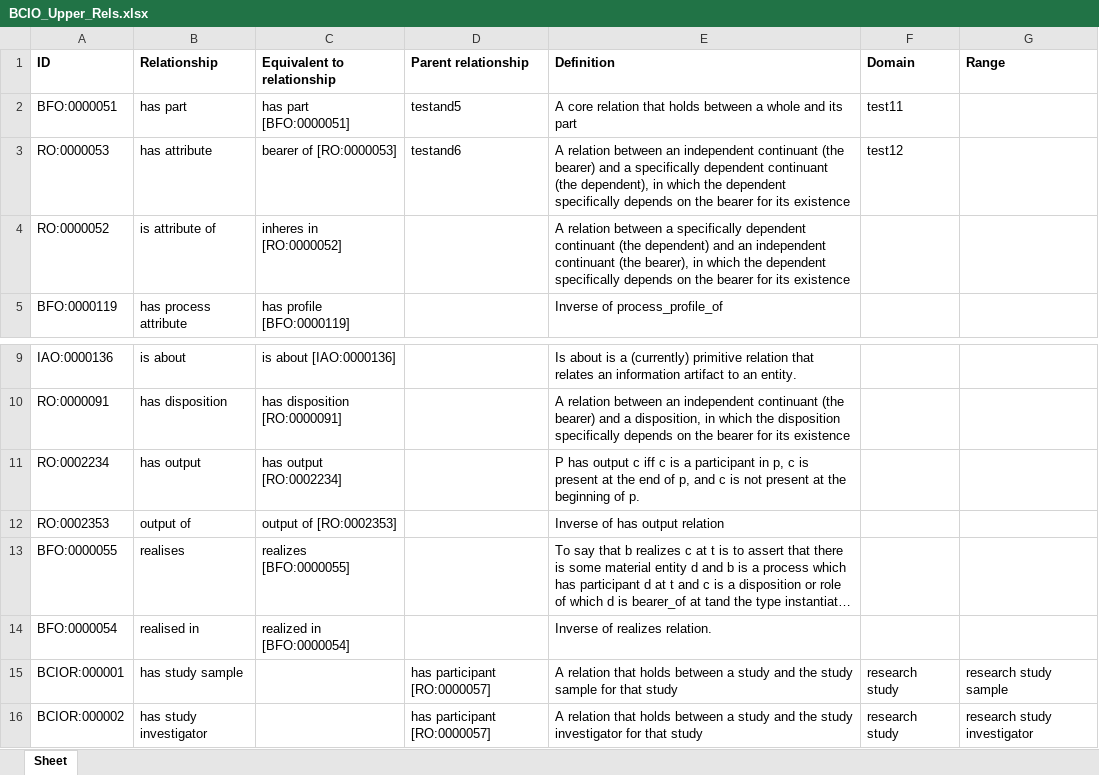
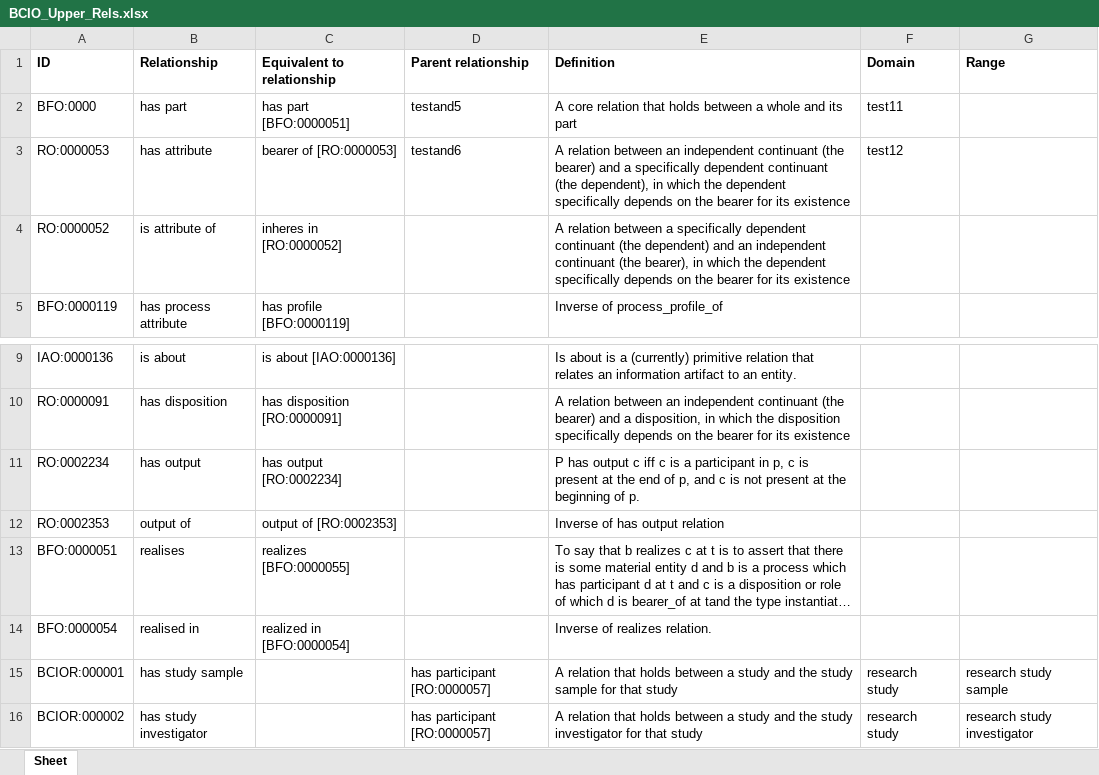
Before and after one commit to jannahastings/ontologies, an Excel workbook: Upper Level BCIO/inputs/BCIO_Upper_Rels.xlsx, sheet Sheet, drawn as a sheet; only a part is shown, gaps mark what is left out; long unchanged cells end in …; values as stored, in another font and other column widths than the file's, no borders; the diff names each change by its address in the sheet, - before the commit and + after, or states it on an @@ line.

Commit message:
Updating BCIO_Upper_Rels.xlsx

```diff
--- a/Upper Level BCIO/inputs/BCIO_Upper_Rels.xlsx (sheet Sheet)
+++ b/Upper Level BCIO/inputs/BCIO_Upper_Rels.xlsx (sheet Sheet)
-A2 (ID): BFO:0000051
+A2 (ID): BFO:0000
-A13 (ID): BFO:0000055
+A13 (ID): BFO:0000051
```
